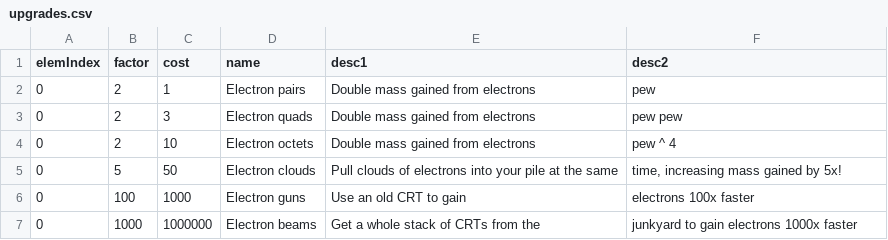
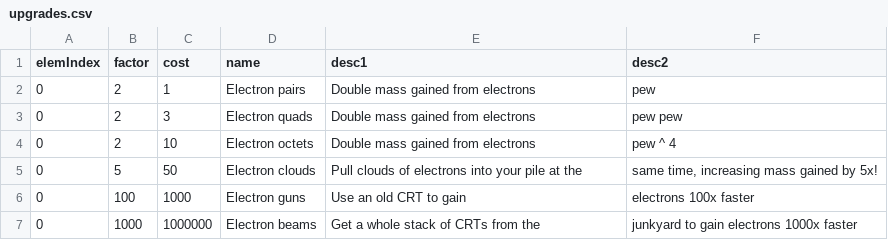
Before and after one commit to gtengland/gtengland.github.io, a CSV file: upgrades.csv, drawn as a sheet.

Commit message:
Update upgrades.csv

```diff
--- a/upgrades.csv
+++ b/upgrades.csv
@@ -4,3 +4,3 @@
 "0","2","10","Electron octets","Double mass gained from electrons","pew ^ 4"
-"0","5","50","Electron clouds","Pull clouds of electrons into your pile at the same","time, increasing mass gained by 5x!"
+"0","5","50","Electron clouds","Pull clouds of electrons into your pile at the","same time, increasing mass gained by 5x!"
 "0","100","1000","Electron guns","Use an old CRT to gain","electrons 100x faster"
```
